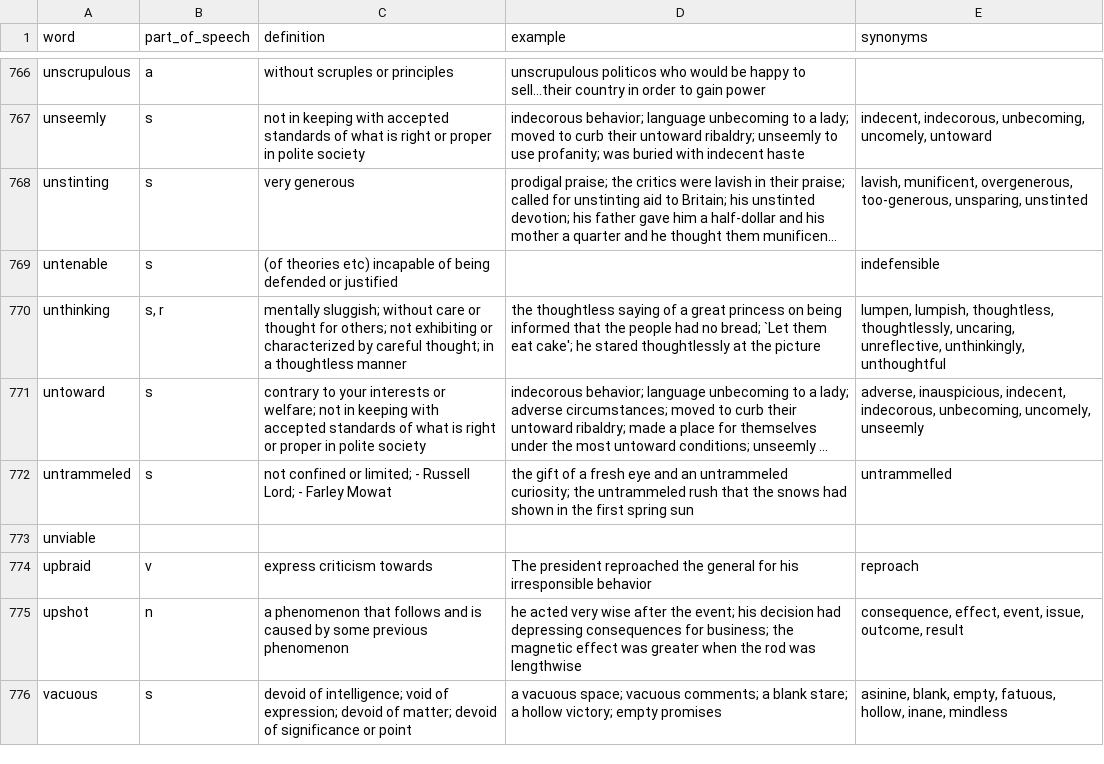
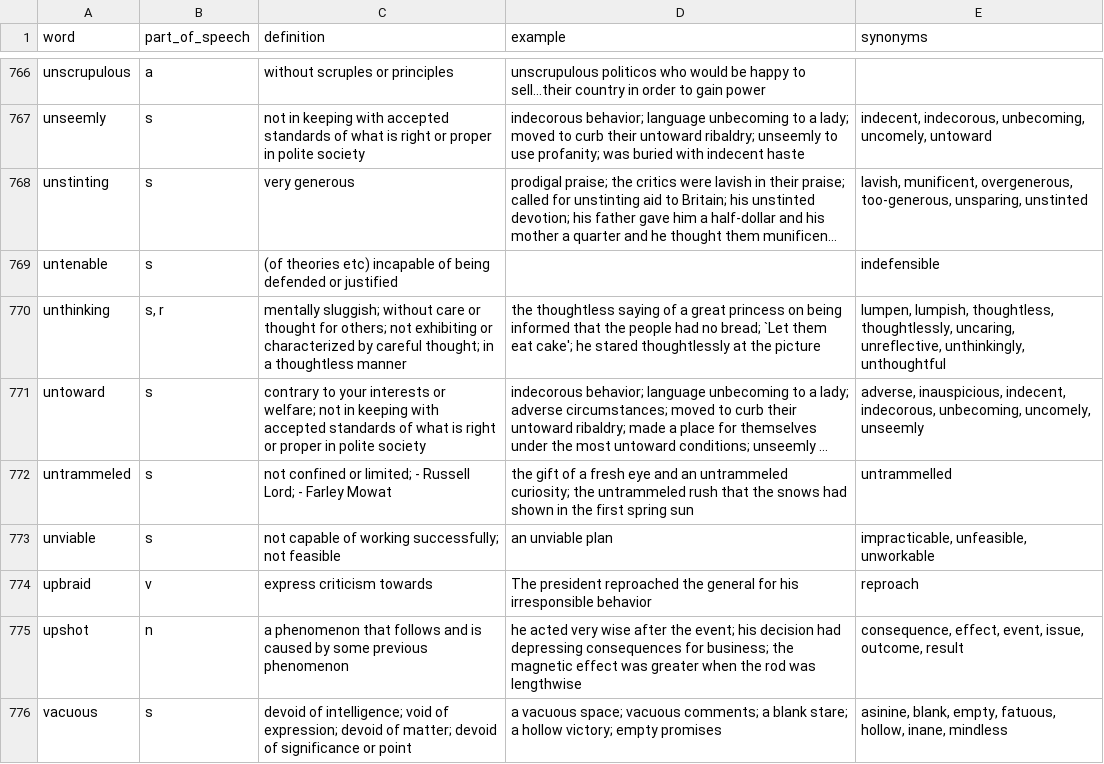
Before and after one commit to articasync/website, a CSV file: words_full_info.csv, drawn as a sheet; only a part is shown, gaps mark what is left out; long unchanged cells end in …; the diff covers the shown part only; the diff names each change by its address in the sheet, - before the commit and + after, or states it on an @@ line.

Commit message:
Fill out definitions, examples, and synonyms for 34 missing words

```diff
--- a/words_full_info.csv
+++ b/words_full_info.csv
-B773 (part_of_speech): (empty)
+B773 (part_of_speech): s
-C773 (definition): (empty)
+C773 (definition): not capable of working successfully; not feasible
-D773 (example): (empty)
+D773 (example): an unviable plan
-E773 (synonyms): (empty)
+E773 (synonyms): impracticable, unfeasible, unworkable
```
Also changed, not shown: 132 edited cells elsewhere in this file.
